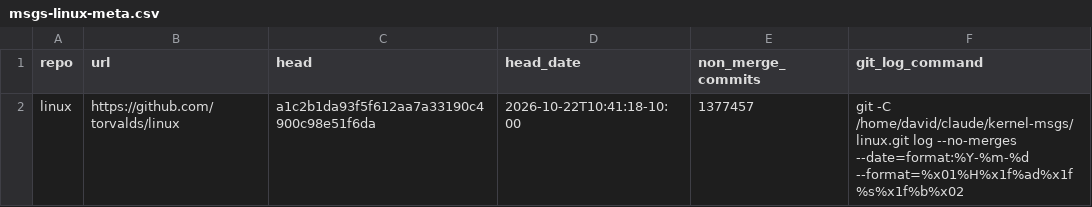
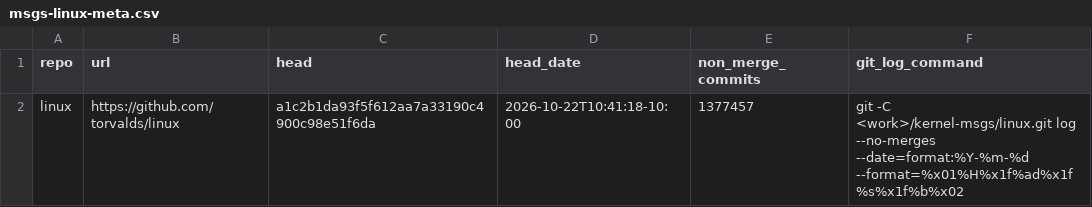
Before and after one commit to moebiusV/pdp64, a CSV file: docs/codegen-data/kernelpain/msgs-linux-meta.csv, drawn as a sheet.

```diff
--- a/docs/codegen-data/kernelpain/msgs-linux-meta.csv
+++ b/docs/codegen-data/kernelpain/msgs-linux-meta.csv
@@ -1,2 +1,2 @@
 repo,url,head,head_date,non_merge_commits,git_log_command
-linux,https://github.com/torvalds/linux,a1c2b1da93f5f612aa7a33190c4900c98e51f6da,2026-10-22T10:41:18-10:00,1377457,git -C /home/david/claude/kernel-msgs/linux.git log --no-merges --date=format:%Y-%m-%d --format=%x01%H%x1f%ad%x1f%s%x1f%b%x02
+linux,https://github.com/torvalds/linux,a1c2b1da93f5f612aa7a33190c4900c98e51f6da,2026-10-22T10:41:18-10:00,1377457,git -C <work>/kernel-msgs/linux.git log --no-merges --date=format:%Y-%m-%d --format=%x01%H%x1f%ad%x1f%s%x1f%b%x02
```
Also changed, not shown: docs/codegen-data/kernelpain/msgs-freebsd-meta.csv, docs/codegen-data/kernelpain/msgs-netbsd-meta.csv, 19 other files.
